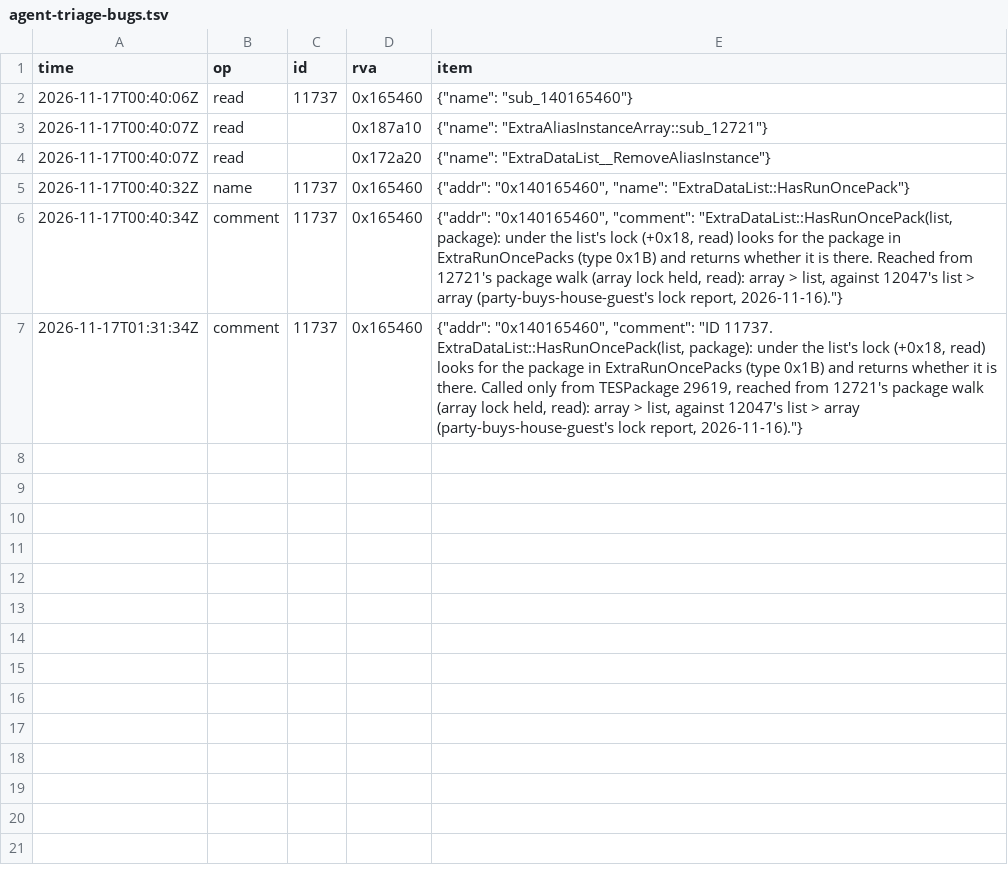
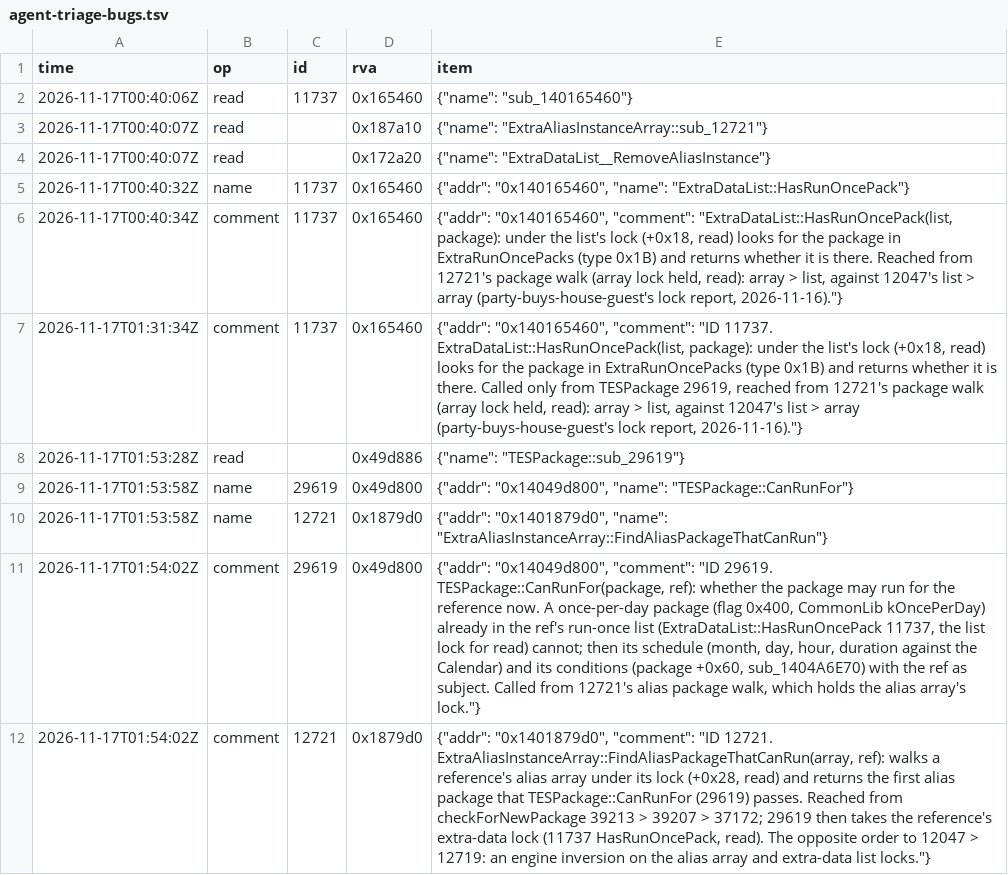
Before and after one commit to blockheads/SkyrimCoop, a TSV file: docs/re/journal/1.7.104/agent-triage-bugs.tsv, drawn as a sheet.

```diff
--- a/docs/re/journal/1.7.104/agent-triage-bugs.tsv
+++ b/docs/re/journal/1.7.104/agent-triage-bugs.tsv
@@ -7 +7,6 @@ time	op	id	rva	item
 2026-11-17T01:31:34Z	comment	11737	0x165460	{"addr": "0x140165460", "comment": "ID 11737. ExtraDataList::HasRunOncePack(list, package): under the list's lock (+0x18, read) looks for the package in ExtraRunOncePacks (type 0x1B) and returns whether it is there. Called only from TESPackage 29619, reached from 12721's package walk (array lock held, read): array > list, against 12047's list > array (party-buys-house-guest's lock report, 2026-11-16)."}
+2026-11-17T01:53:28Z	read		0x49d886	{"name": "TESPackage::sub_29619"}
+2026-11-17T01:53:58Z	name	29619	0x49d800	{"addr": "0x14049d800", "name": "TESPackage::CanRunFor"}
+2026-11-17T01:53:58Z	name	12721	0x1879d0	{"addr": "0x1401879d0", "name": "ExtraAliasInstanceArray::FindAliasPackageThatCanRun"}
+2026-11-17T01:54:02Z	comment	29619	0x49d800	{"addr": "0x14049d800", "comment": "ID 29619. TESPackage::CanRunFor(package, ref): whether the package may run for the reference now. A once-per-day package (flag 0x400, CommonLib kOncePerDay) already in the ref's run-once list (ExtraDataList::HasRunOncePack 11737, the list lock for read) cannot; then its schedule (month, day, hour, duration against the Calendar) and its conditions (package +0x60, sub_1404A6E70) with the ref as subject. Called from 12721's alias package walk, which holds the alias array's lock."}
+2026-11-17T01:54:02Z	comment	12721	0x1879d0	{"addr": "0x1401879d0", "comment": "ID 12721. ExtraAliasInstanceArray::FindAliasPackageThatCanRun(array, ref): walks a reference's alias array under its lock (+0x28, read) and returns the first alias package that TESPackage::CanRunFor (29619) passes. Reached from checkForNewPackage 39213 > 39207 > 37172; 29619 then takes the reference's extra-data lock (11737 HasRunOncePack, read). The opposite order to 12047 > 12719: an engine inversion on the alias array and extra-data list locks."}
```
Also changed, not shown: 3 other files.
